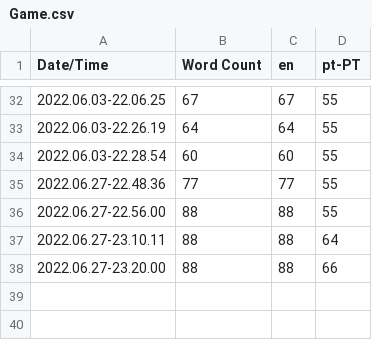
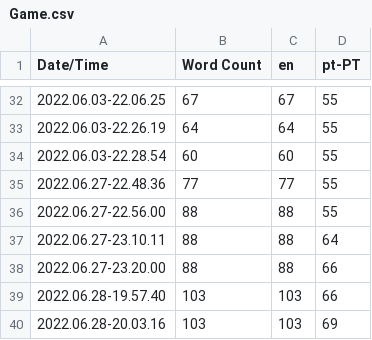
Before and after one commit to DavidCRicardo/InventorySystemCPP, a CSV file: Content/Localization/Game/Game.csv, drawn as a sheet; only a part is shown, gaps mark what is left out.

```diff
--- a/Content/Localization/Game/Game.csv
+++ b/Content/Localization/Game/Game.csv
@@ -38 +38,3 @@ Date/Time,Word Count,en,pt-PT
 2022.06.27-23.20.00,88,88,66
+2022.06.28-19.57.40,103,103,66
+2022.06.28-20.03.16,103,103,69
```
Also changed, not shown: 19 other files.
